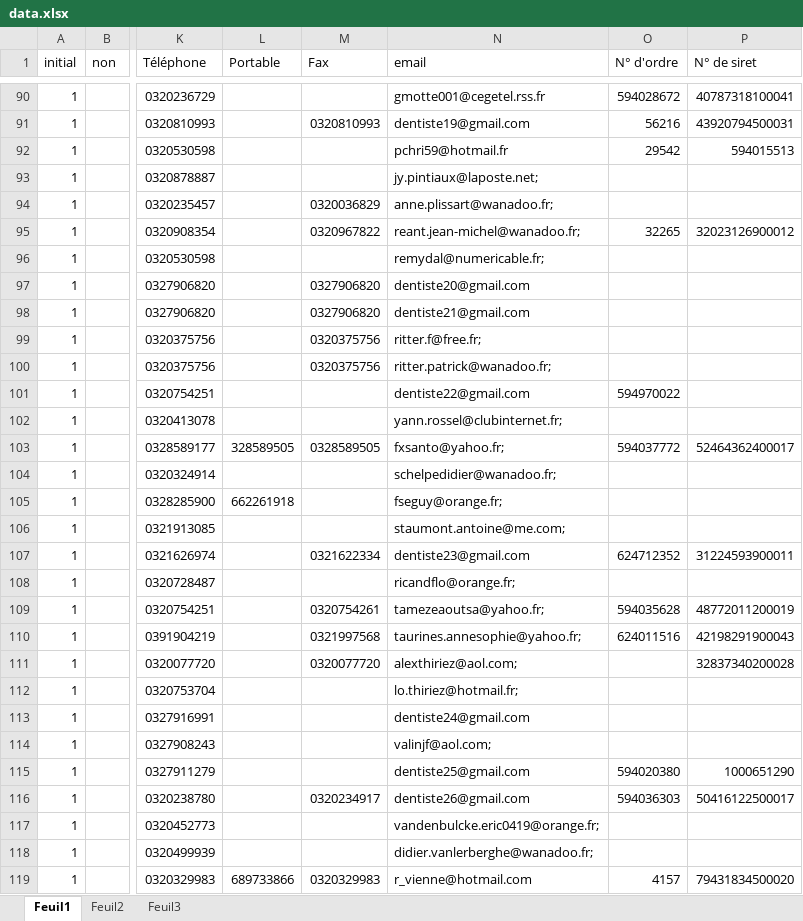
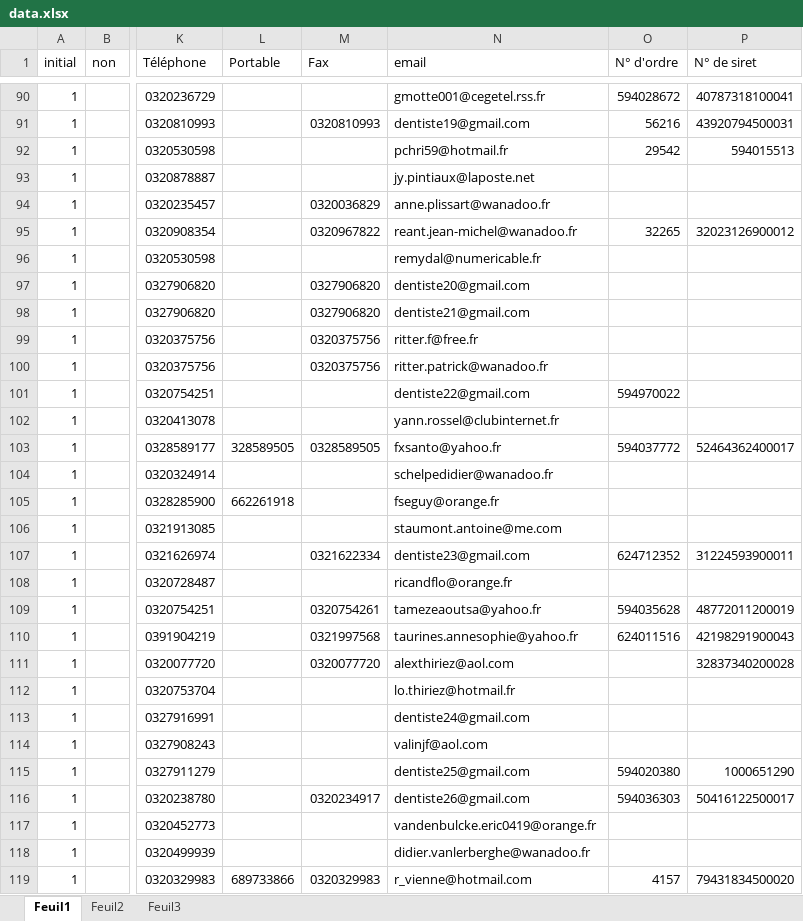
Before and after one commit to Bossanov/handident, an Excel workbook: db/data.xlsx, sheet Feuil1, drawn as a sheet; only a part is shown, gaps mark what is left out; values as stored, in another font and other column widths than the file's, no cell formats; the diff covers the shown part only; the diff names each change by its address in the sheet, - before the commit and + after, or states it on an @@ line.

```diff
--- a/db/data.xlsx (sheet Feuil1)
+++ b/db/data.xlsx (sheet Feuil1)
-N93 (email): jy.pintiaux@laposte.net;
+N93 (email): jy.pintiaux@laposte.net
-N94 (email): anne.plissart@wanadoo.fr;
+N94 (email): anne.plissart@wanadoo.fr
-N95 (email): reant.jean-michel@wanadoo.fr;
+N95 (email): reant.jean-michel@wanadoo.fr
-N96 (email): remydal@numericable.fr;
+N96 (email): remydal@numericable.fr
-N99 (email): ritter.f@free.fr;
+N99 (email): ritter.f@free.fr
-N100 (email): ritter.patrick@wanadoo.fr;
+N100 (email): ritter.patrick@wanadoo.fr
-N102 (email): yann.rossel@clubinternet.fr;
+N102 (email): yann.rossel@clubinternet.fr
-N103 (email): fxsanto@yahoo.fr;
+N103 (email): fxsanto@yahoo.fr
-N104 (email): schelpedidier@wanadoo.fr;
+N104 (email): schelpedidier@wanadoo.fr
-N105 (email): fseguy@orange.fr;
+N105 (email): fseguy@orange.fr
-N106 (email): staumont.antoine@me.com;
+N106 (email): staumont.antoine@me.com
-N108 (email): ricandflo@orange.fr;
+N108 (email): ricandflo@orange.fr
-N109 (email): tamezeaoutsa@yahoo.fr;
+N109 (email): tamezeaoutsa@yahoo.fr
-N110 (email): taurines.annesophie@yahoo.fr;
+N110 (email): taurines.annesophie@yahoo.fr
-N111 (email): alexthiriez@aol.com;
+N111 (email): alexthiriez@aol.com
-N112 (email): lo.thiriez@hotmail.fr;
+N112 (email): lo.thiriez@hotmail.fr
-N114 (email): valinjf@aol.com;
+N114 (email): valinjf@aol.com
-N117 (email): vandenbulcke.eric0419@orange.fr;
+N117 (email): vandenbulcke.eric0419@orange.fr
-N118 (email): didier.vanlerberghe@wanadoo.fr;
+N118 (email): didier.vanlerberghe@wanadoo.fr
```
Also changed, not shown: 2 removed rows and 50 edited cells elsewhere in this sheet, cell formats, 4 other files.
